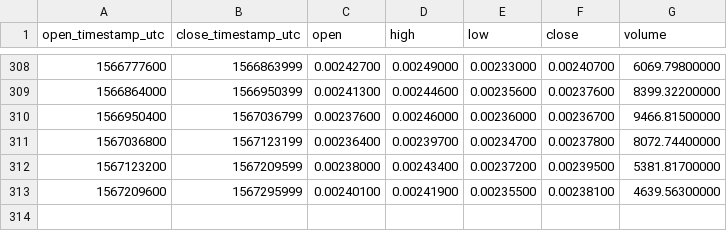
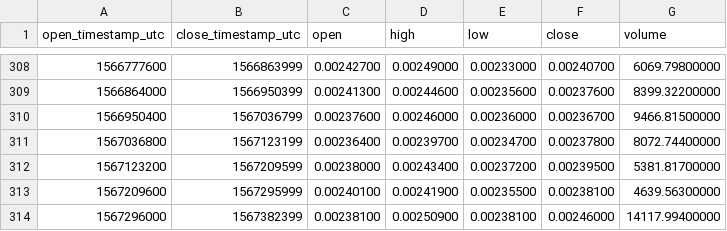
Before and after one commit to cryptobigbro/binance-DCRBTC, a CSV file: binance-DCRBTC-1d.csv, drawn as a sheet; only a part is shown, gaps mark what is left out; the diff names each change by its address in the sheet, - before the commit and + after, or states it on an @@ line.

```diff
--- a/binance-DCRBTC-1d.csv
+++ b/binance-DCRBTC-1d.csv
+row 314: 1567296000 | 1567382399 | 0.00238100 | 0.00250900 | 0.00238100 | 0.00246000 | 14117.99400000
```
Also changed, not shown: binance-DCRBTC-1h.csv.
